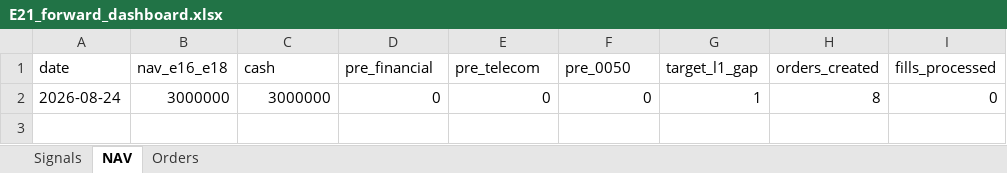
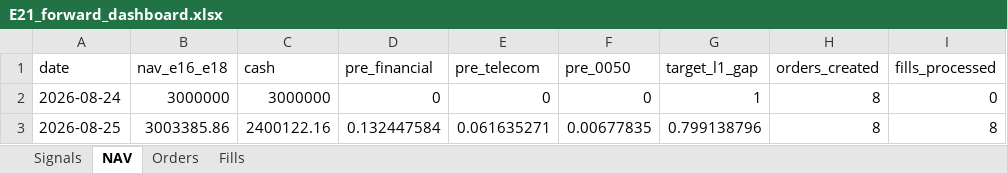
Before and after one commit to megasoma12002/v412d-data-bridge, an Excel workbook: forward/e21/E21_forward_dashboard.xlsx, sheet NAV, drawn as a sheet; values as stored, in another font and other column widths than the file's, no borders; the diff names each change by its address in the sheet, - before the commit and + after, or states it on an @@ line.

```diff
--- a/forward/e21/E21_forward_dashboard.xlsx (sheet NAV)
+++ b/forward/e21/E21_forward_dashboard.xlsx (sheet NAV)
+sheet tab: Fills
+row 3: 2026-08-25 | 3003385.86 | 2400122.16 | 0.132447584 | 0.061635271 | 0.00677835 | 0.799138796 | 8 | 8
```
Also changed, not shown: sheet Orders, sheet Signals, 40 other files.
